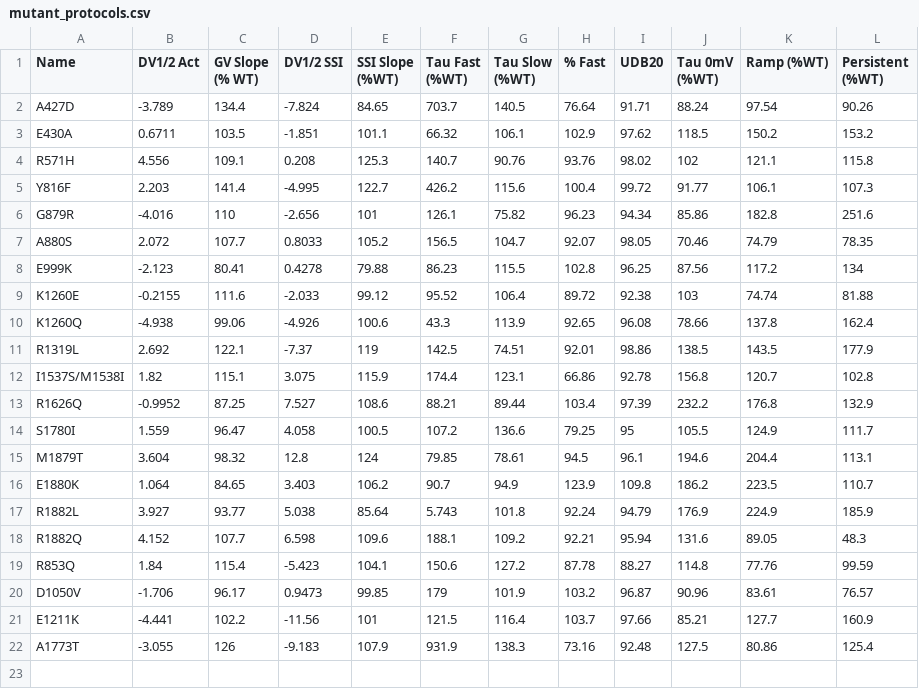
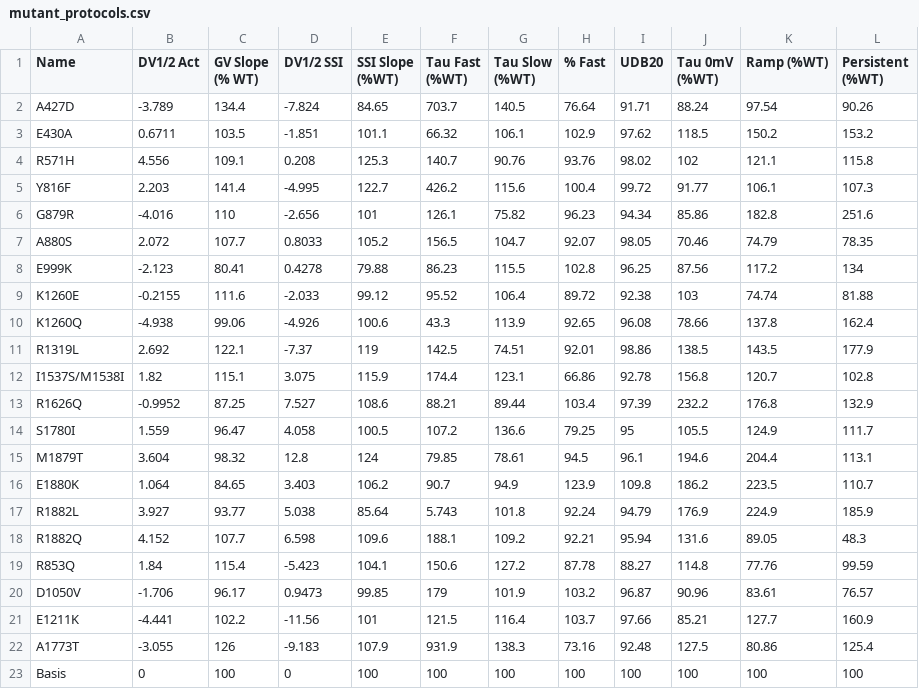
Before and after one commit to roybens/SimulatingVariants, a CSV file: mutant_protocols.csv, drawn as a sheet; the diff names each change by its address in the sheet, - before the commit and + after, or states it on an @@ line.

Commit message:
Added basic row in mutant_protocols.csv

```diff
--- a/mutant_protocols.csv
+++ b/mutant_protocols.csv
+row 23: Basis | 0 | 100 | 0 | 100 | 100 | 100 | 100 | 100 | 100 | 100 | 100
```
